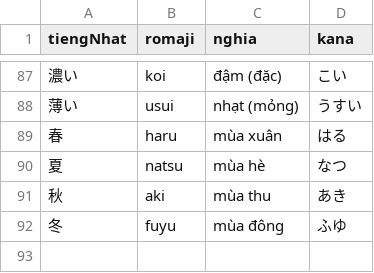
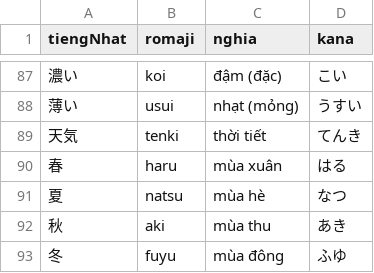
Before and after one commit to khoans/learn-japanese, a CSV file: data/lessons/csv/N5/lesson-08/words.csv, drawn as a sheet; only a part is shown, gaps mark what is left out.

```diff
--- a/data/lessons/csv/N5/lesson-08/words.csv
+++ b/data/lessons/csv/N5/lesson-08/words.csv
@@ -88,2 +88,3 @@
 薄い,usui,nhạt (mỏng),うすい
+天気,tenki,thời tiết,てんき
 春,haru,mùa xuân,はる
```
Also changed, not shown: 2 other files.
